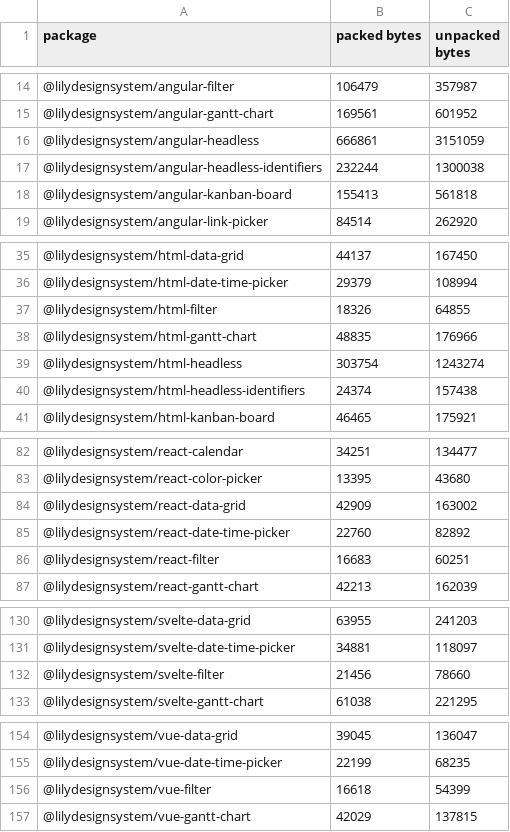
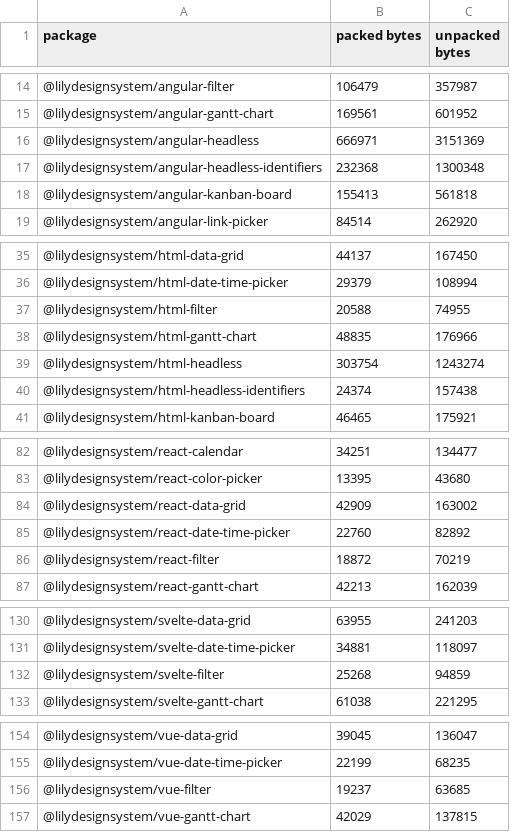
Before and after one commit to LilyDesignSystem/lily-design-system, a TSV file: package-sizes.tsv, drawn as a sheet; only a part is shown, gaps mark what is left out; the diff covers the shown part only.

```diff
--- a/package-sizes.tsv
+++ b/package-sizes.tsv
@@ -15,4 +15,4 @@ package	packed bytes	unpacked bytes
 @lilydesignsystem/angular-gantt-chart	169561	601952
-@lilydesignsystem/angular-headless	666861	3151059
-@lilydesignsystem/angular-headless-identifiers	232244	1300038
+@lilydesignsystem/angular-headless	666971	3151369
+@lilydesignsystem/angular-headless-identifiers	232368	1300348
 @lilydesignsystem/angular-kanban-board	155413	561818
@@ -36,3 +36,3 @@ package	packed bytes	unpacked bytes
 @lilydesignsystem/html-date-time-picker	29379	108994
-@lilydesignsystem/html-filter	18326	64855
+@lilydesignsystem/html-filter	20588	74955
 @lilydesignsystem/html-gantt-chart	48835	176966
@@ -85,3 +85,3 @@ package	packed bytes	unpacked bytes
 @lilydesignsystem/react-date-time-picker	22760	82892
-@lilydesignsystem/react-filter	16683	60251
+@lilydesignsystem/react-filter	18872	70219
 @lilydesignsystem/react-gantt-chart	42213	162039
@@ -131,3 +131,3 @@ package	packed bytes	unpacked bytes
 @lilydesignsystem/svelte-date-time-picker	34881	118097
-@lilydesignsystem/svelte-filter	21456	78660
+@lilydesignsystem/svelte-filter	25268	94859
 @lilydesignsystem/svelte-gantt-chart	61038	221295
@@ -155,3 +155,3 @@ package	packed bytes	unpacked bytes
 @lilydesignsystem/vue-date-time-picker	22199	68235
-@lilydesignsystem/vue-filter	16618	54399
+@lilydesignsystem/vue-filter	19237	63685
 @lilydesignsystem/vue-gantt-chart	42029	137815
```
Also changed, not shown: 2 edited cells elsewhere in this file.
